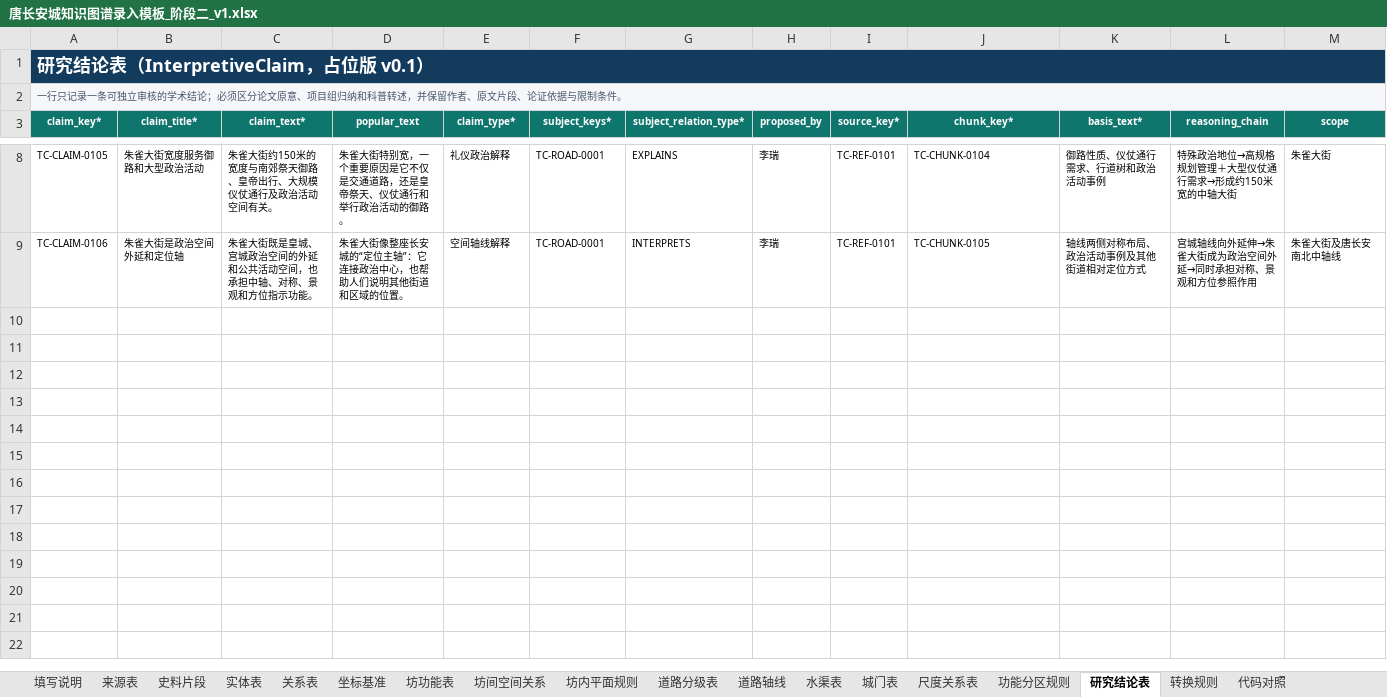
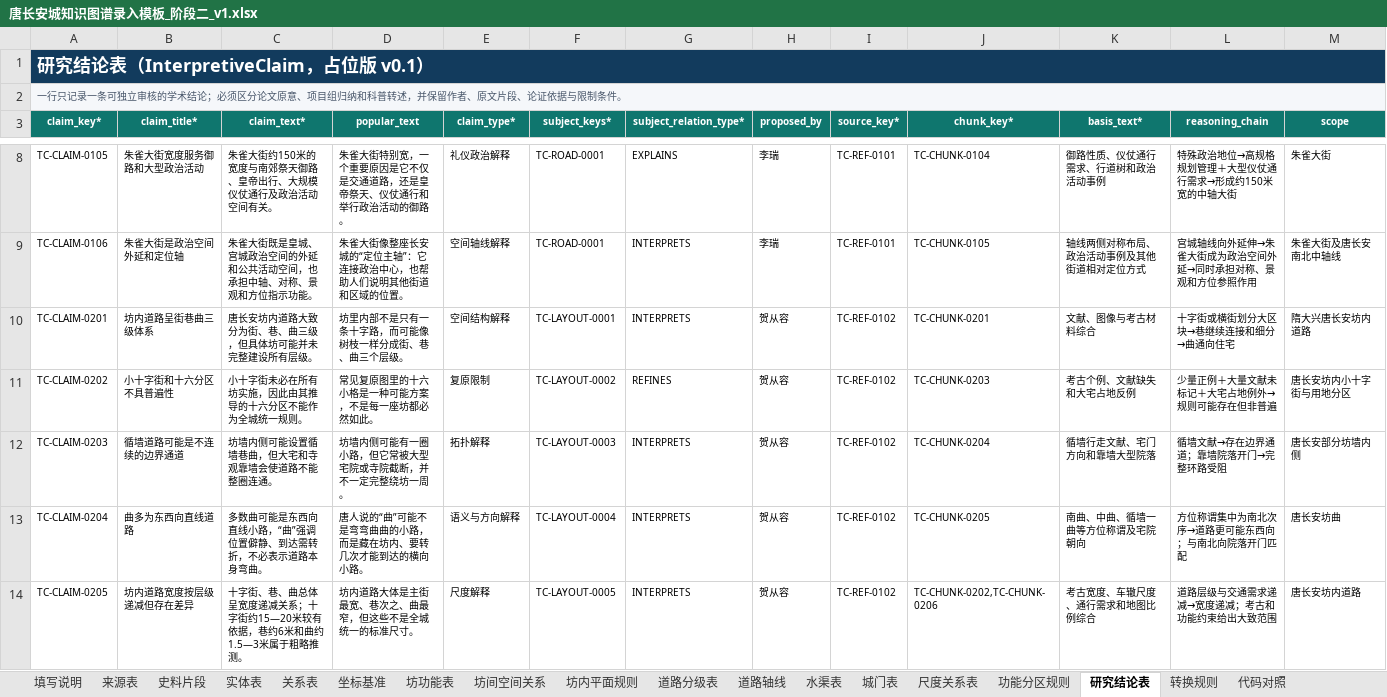
Before and after one commit to RIiiiiii-t/tang-changan-knowledge-graph, an Excel workbook: 02-项目文档/唐长安城知识图谱录入模板_阶段二_v1.xlsx, sheet 研究结论表, drawn as a sheet; only a part is shown, gaps mark what is left out; values as stored, in another font and other column widths than the file's, no borders; rows hold the shown columns only; the diff names each change by its address in the sheet, - before the commit and + after, or states it on an @@ line.

```diff
--- a/02-项目文档/唐长安城知识图谱录入模板_阶段二_v1.xlsx (sheet 研究结论表)
+++ b/02-项目文档/唐长安城知识图谱录入模板_阶段二_v1.xlsx (sheet 研究结论表)
+row 10: TC-CLAIM-0201 | 坊内道路呈街巷曲三级体系 | 唐长安坊内道路大致分为街、巷、曲三级，但具体坊可能并未完整建设所有层级。 | 坊里内部不是只有一条十字路，而可能像树枝一样分成街、巷、曲三个层级。 | 空间结构解释 | TC-LAYOUT-0001 | INTERPRETS | 贺从容 | TC-REF-0102 | TC-CHUNK-0201 | 文献、图像与考古材料综合 | 十字街或横街划分大区块→巷继续连接和细分→曲通向住宅 | 隋大兴唐长安坊内道路
+row 11: TC-CLAIM-0202 | 小十字街和十六分区不具普遍性 | 小十字街未必在所有坊实施，因此由其推导的十六分区不能作为全城统一规则。 | 常见复原图里的十六小格是一种可能方案，不是每一座坊都必然如此。 | 复原限制 | TC-LAYOUT-0002 | REFINES | 贺从容 | TC-REF-0102 | TC-CHUNK-0203 | 考古个例、文献缺失和大宅占地反例 | 少量正例＋大量文献未标记＋大宅占地例外→规则可能存在但非普遍 | 唐长安坊内小十字街与用地分区
+row 12: TC-CLAIM-0203 | 循墙道路可能是不连续的边界通道 | 坊墙内侧可能设置循墙巷曲，但大宅和寺观靠墙会使道路不能整圈连通。 | 坊墙内侧可能有一圈小路，但它常被大型宅院或寺院截断，并不一定完整绕坊一周。 | 拓扑解释 | TC-LAYOUT-0003 | INTERPRETS | 贺从容 | TC-REF-0102 | TC-CHUNK-0204 | 循墙行走文献、宅门方向和靠墙大型院落 | 循墙文献→存在边界通道；靠墙院落开门→完整环路受阻 | 唐长安部分坊墙内侧
+row 13: TC-CLAIM-0204 | 曲多为东西向直线道路 | 多数曲可能是东西向直线小路，“曲”强调位置僻静、到达需转折，不必表示道路本身弯曲。 | 唐人说的“曲”可能不是弯弯曲曲的小路，而是藏在坊内、要转几次才能到达的横向小路。 | 语义与方向解释 | TC-LAYOUT-0004 | INTERPRETS | 贺从容 | TC-REF-0102 | TC-CHUNK-0205 | 南曲、中曲、循墙一曲等方位称谓及宅院朝向 | 方位称谓集中为南北次序→道路更可能东西向；与南北向院落开门匹配 | 唐长安坊曲
+row 14: TC-CLAIM-0205 | 坊内道路宽度按层级递减但存在差异 | 十字街、巷、曲总体呈宽度递减关系；十字街约15—20米较有依据，巷约6米和曲约1.5—3米属于粗略推测。 | 坊内道路大体是主街最宽、巷次之、曲最窄，但这些不是全城统一的标准尺寸。 | 尺度解释 | TC-LAYOUT-0005 | INTERPRETS | 贺从容 | TC-REF-0102 | TC-CHUNK-0202,TC-CHUNK-0206 | 考古宽度、车辙尺度、通行需求和地图比例综合 | 道路层级与交通需求递减→宽度递减；考古和功能约束给出大致范围 | 唐长安坊内道路
```
Also changed, not shown: sheet 坊内平面规则, sheet 史料片段, sheet 来源表, 00-项目总览/唐长安城知识图谱_项目进度看板.xlsx.
